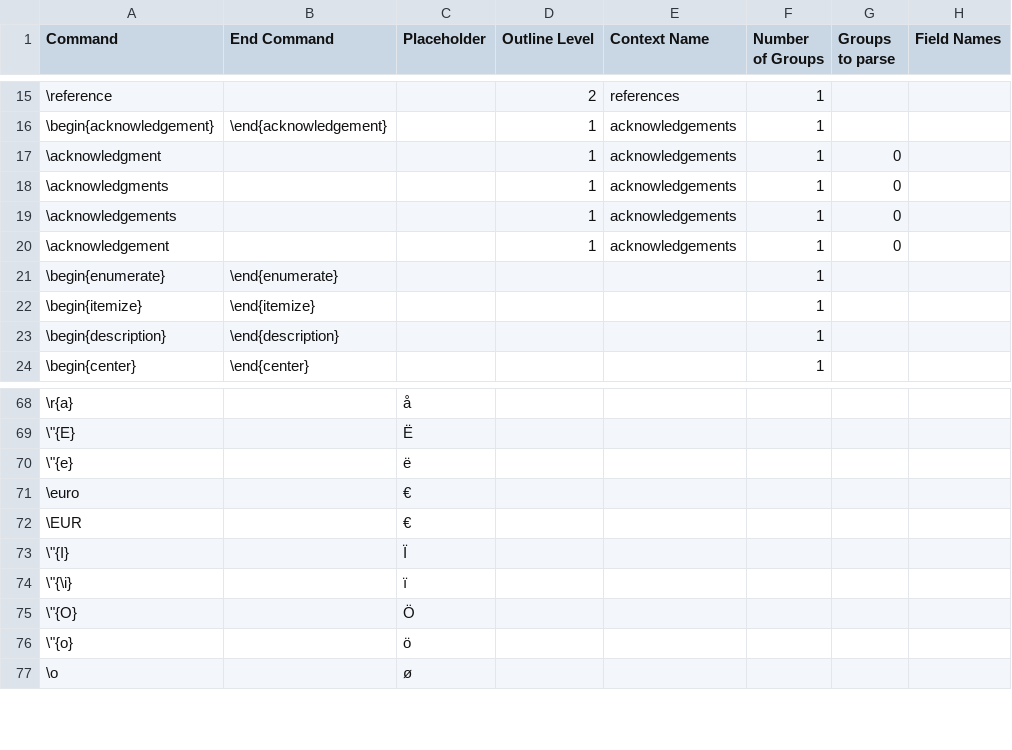
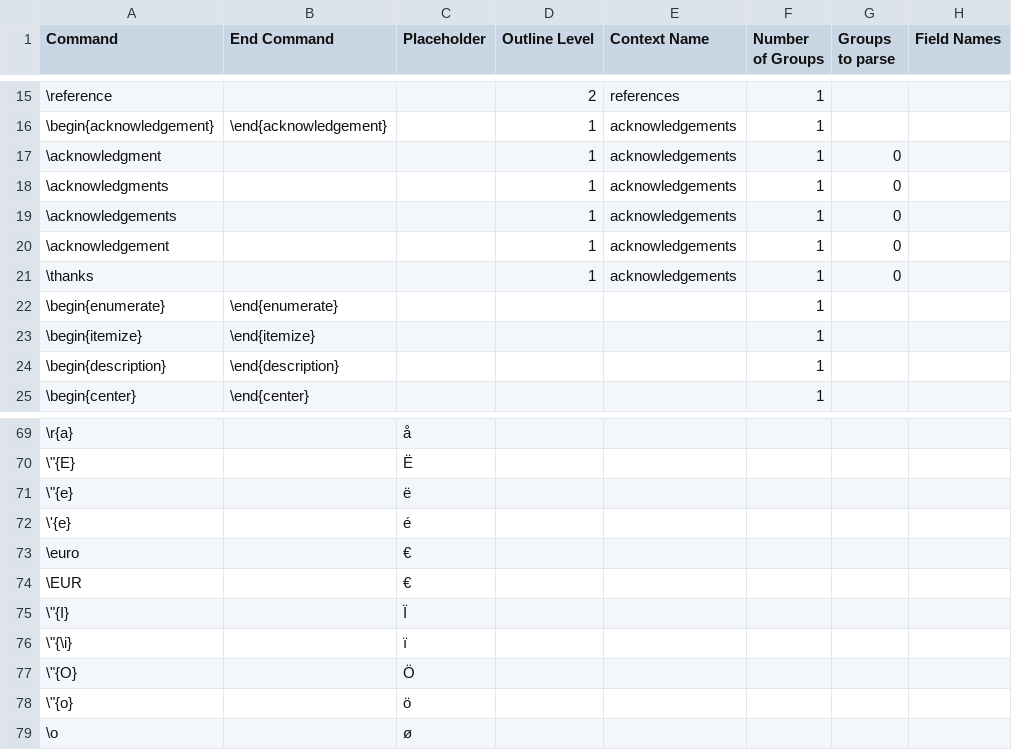
Before and after one commit to ckorzen/pdf-text-extraction-benchmark, a CSV file: groundtruth-maker/src/main/resources/command-references.csv, drawn as a sheet; only a part is shown, gaps mark what is left out; the diff names each change by its address in the sheet, - before the commit and + after, or states it on an @@ line.

Commit message:
Some additions to groundtruth maker and evaluation

```diff
--- a/groundtruth-maker/src/main/resources/command-references.csv
+++ b/groundtruth-maker/src/main/resources/command-references.csv
+row 21: \thanks |  |  | 1 | acknowledgements | 1 | 0
+row 72: \'{e} |  | é
```
Also changed, not shown: 4 other files.
